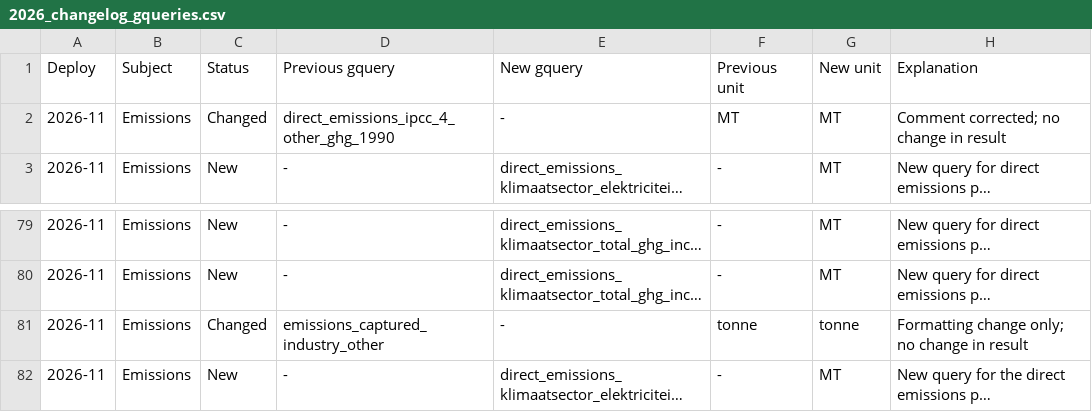
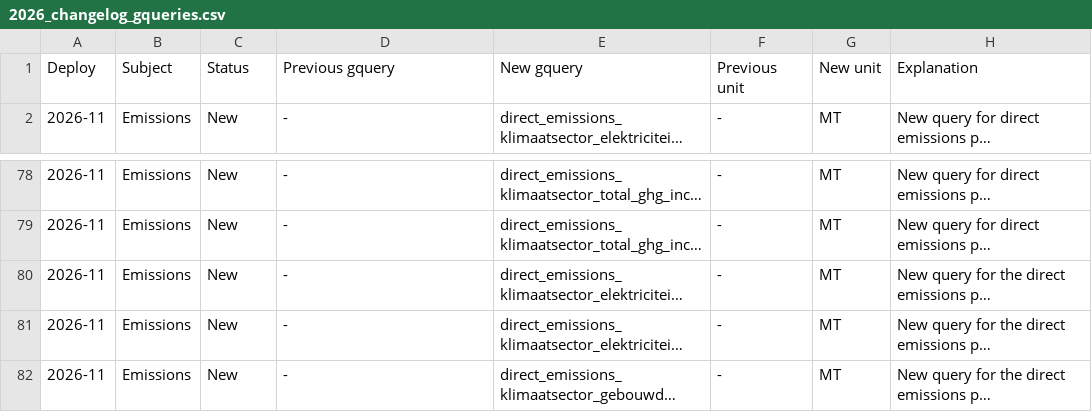
Before and after one commit to quintel/documentation, a CSV file: static/img/releases/changelog/2026_changelog_gqueries.csv, drawn as a sheet; only a part is shown, gaps mark what is left out; the shorter side is filled out with more unchanged rows; long unchanged cells end in …; the diff names each change by its address in the sheet, - before the commit and + after, or states it on an @@ line.

Commit message:
Small improvements release notes.

```diff
--- a/static/img/releases/changelog/2026_changelog_gqueries.csv
+++ b/static/img/releases/changelog/2026_changelog_gqueries.csv
-row 2: 2026-11 | Emissions | Changed | direct_emissions_ipcc_4_other_ghg_1990 | - | MT | MT | Comment corrected; no change in result
-row 81: 2026-11 | Emissions | Changed | emissions_captured_industry_other | - | tonne | tonne | Formatting change only; no change in result
```
Also changed, not shown: 2 other files.
